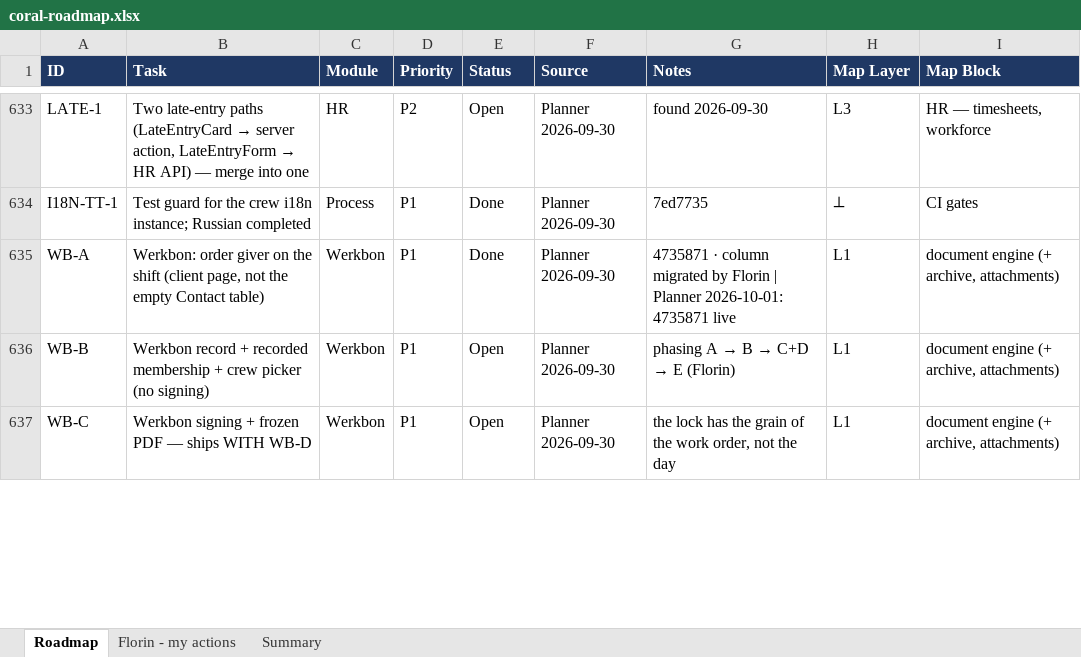
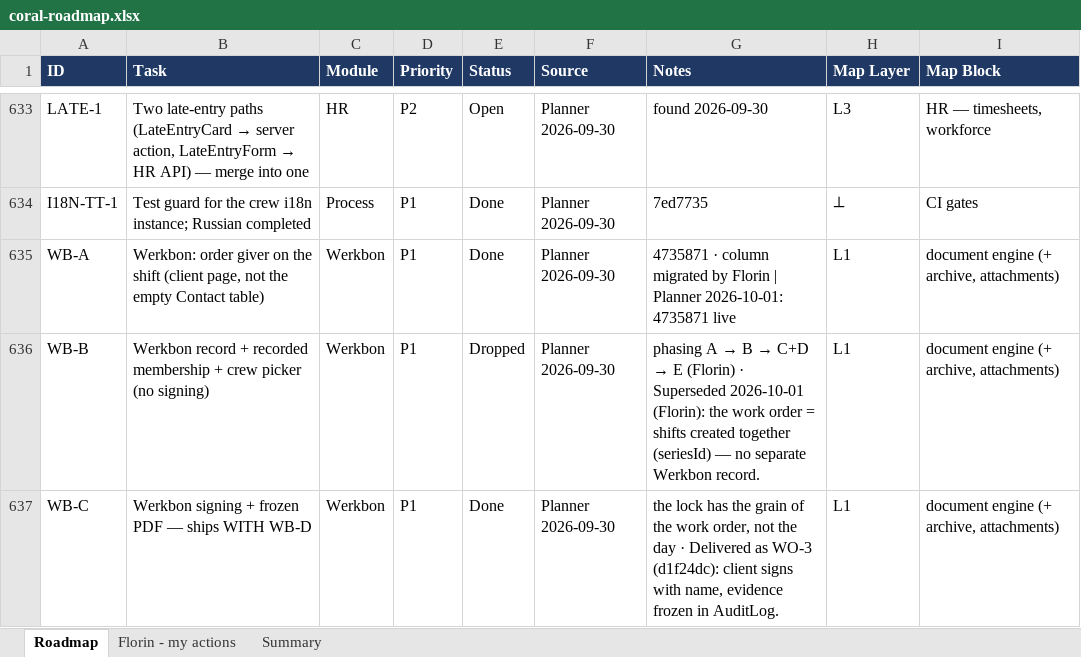
Before and after one commit to FlorinDG/coral-remodeling-pro, an Excel workbook: .agents/coral-roadmap.xlsx, sheet Roadmap, drawn as a sheet; only a part is shown, gaps mark what is left out; values as stored, in another font and other column widths than the file's, no borders; the diff covers the shown part only; the diff names each change by its address in the sheet, - before the commit and + after, or states it on an @@ line.

```diff
--- a/.agents/coral-roadmap.xlsx (sheet Roadmap)
+++ b/.agents/coral-roadmap.xlsx (sheet Roadmap)
-E636 (Status): Open
+E636 (Status): Dropped
-G636 (Notes): …E (Florin)
+G636 (Notes): …E (Florin) · Superseded 2026-10-01 (Florin): the work order = shifts created together (seriesId) — no separate Werkbon record.
-E637 (Status): Open
+E637 (Status): Done
-G637 (Notes): …the day
+G637 (Notes): …the day · Delivered as WO-3 (d1f24dc): client signs with name, evidence frozen in AuditLog.
```
Also changed, not shown: 29 added rows and 11 edited cells elsewhere in this sheet, 3 other files.
